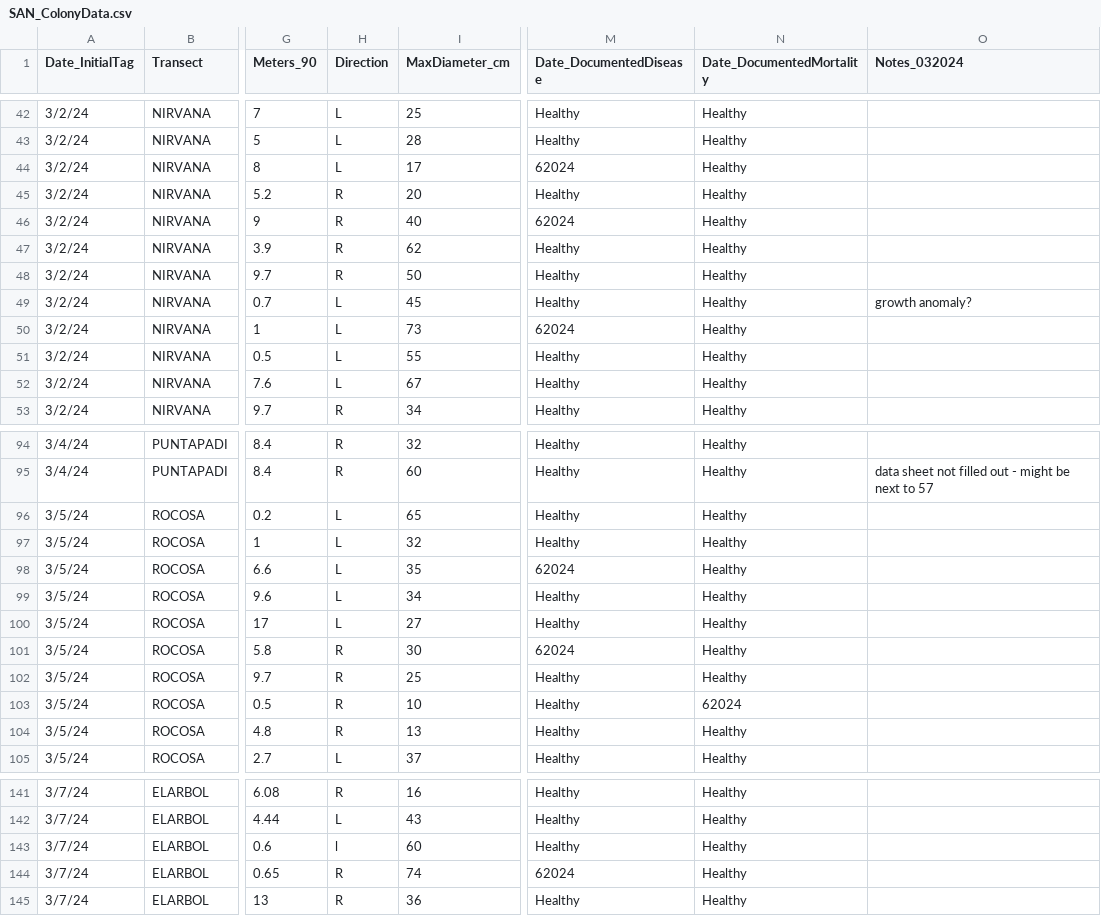
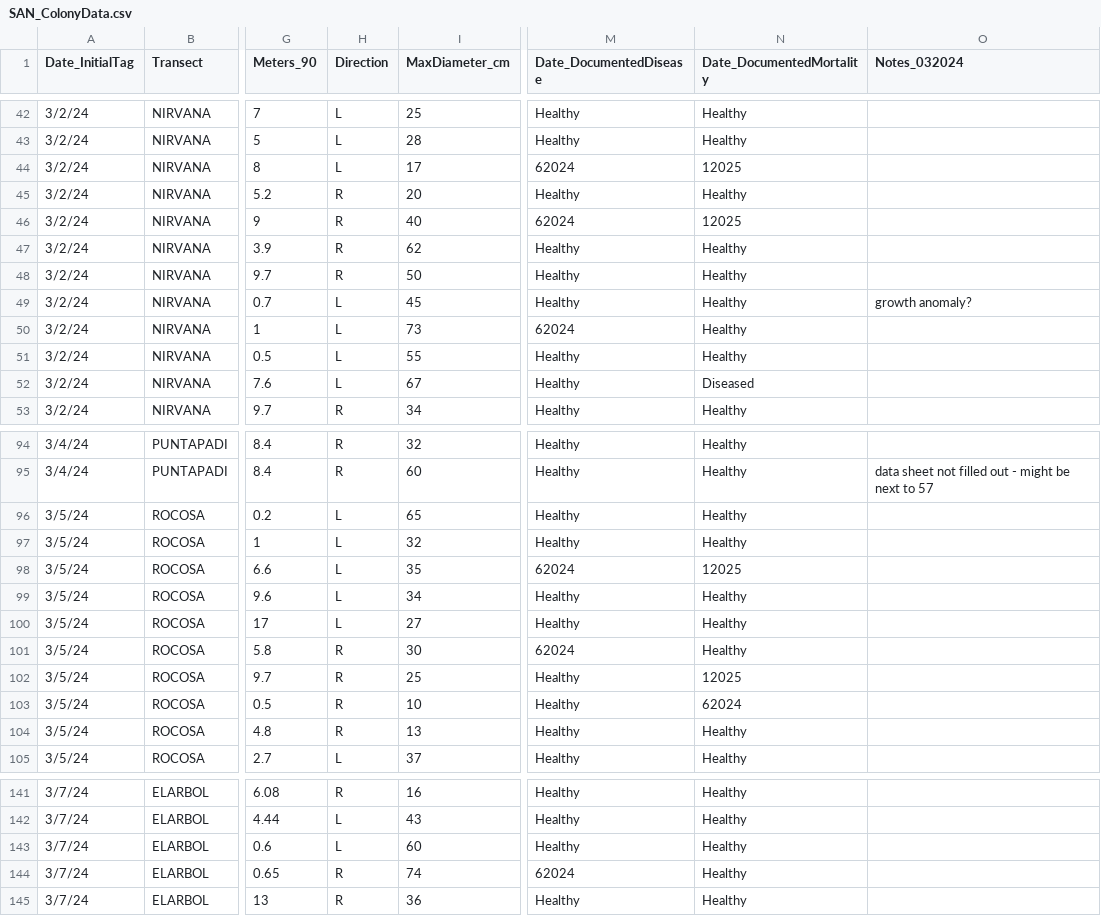
Before and after one commit to GWLab-UML/SAN_CORDAP, a CSV file: Sample_Data/SAN_ColonyData.csv, drawn as a sheet; only a part is shown, gaps mark what is left out; the diff covers the shown part only; the diff names each change by its address in the sheet, - before the commit and + after, or states it on an @@ line.

Commit message:
updated Date_DocumentedDisease and Date_DocumentedMortality
also fixed typo in Direction MCAV 14  (L)

```diff
--- a/Sample_Data/SAN_ColonyData.csv
+++ b/Sample_Data/SAN_ColonyData.csv
-N44 (Date_DocumentedMortality): Healthy
+N44 (Date_DocumentedMortality): 12025
-N46 (Date_DocumentedMortality): Healthy
+N46 (Date_DocumentedMortality): 12025
-N52 (Date_DocumentedMortality): Healthy
+N52 (Date_DocumentedMortality): Diseased
-N98 (Date_DocumentedMortality): Healthy
+N98 (Date_DocumentedMortality): 12025
-N102 (Date_DocumentedMortality): Healthy
+N102 (Date_DocumentedMortality): 12025
-H143 (Direction): l
+H143 (Direction): L
```
Also changed, not shown: 33 edited cells elsewhere in this file, 2 other files.
